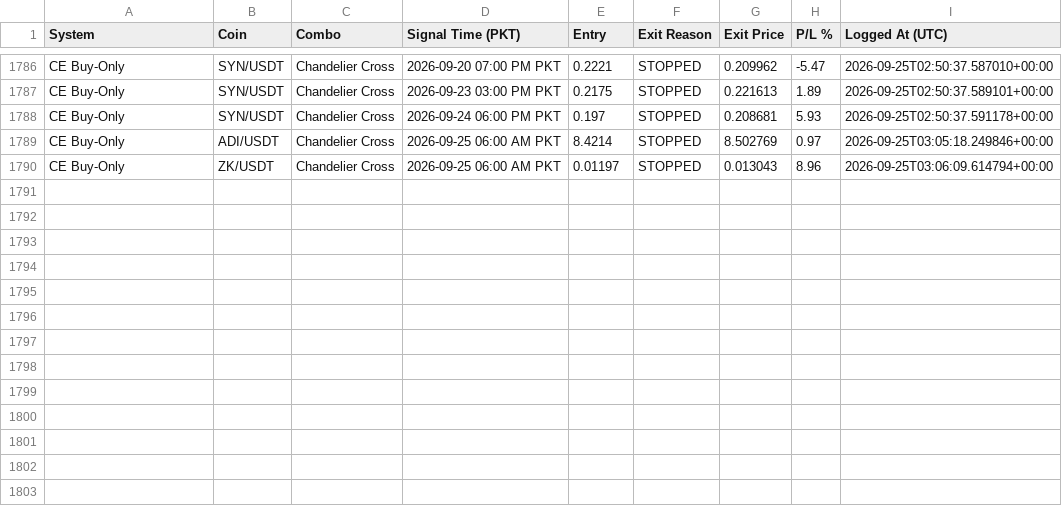
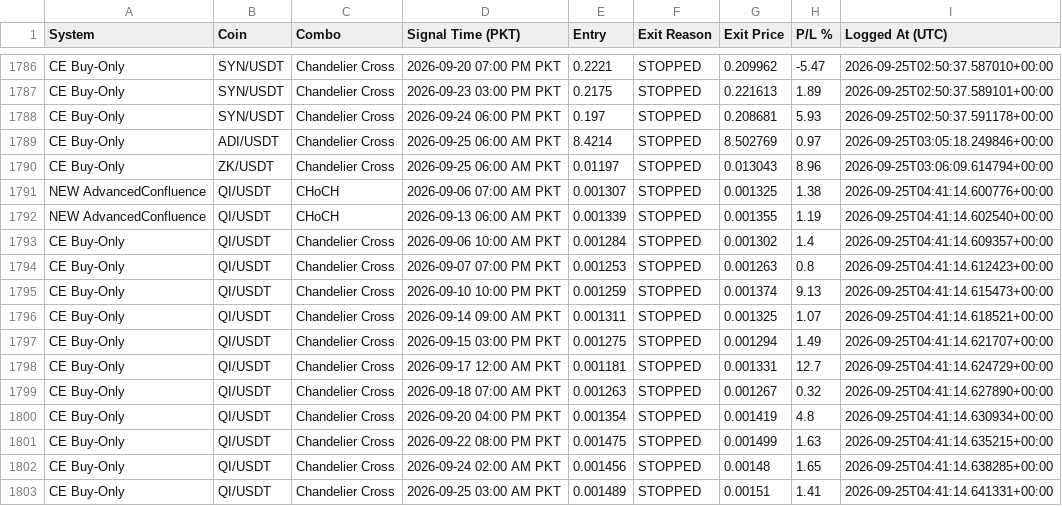
Before and after one commit to Asifali549/Asif-Ali, a CSV file: closed_trades_log.csv, drawn as a sheet; only a part is shown, gaps mark what is left out; the diff names each change by its address in the sheet, - before the commit and + after, or states it on an @@ line.

```diff
--- a/closed_trades_log.csv
+++ b/closed_trades_log.csv
+row 1791: NEW AdvancedConfluence | QI/USDT | CHoCH | 2026-09-06 07:00 AM PKT | 0.001307 | STOPPED | 0.001325 | 1.38 | 2026-09-25T04:41:14.600776+00:00
+row 1792: NEW AdvancedConfluence | QI/USDT | CHoCH | 2026-09-13 06:00 AM PKT | 0.001339 | STOPPED | 0.001355 | 1.19 | 2026-09-25T04:41:14.602540+00:00
+row 1793: CE Buy-Only | QI/USDT | Chandelier Cross | 2026-09-06 10:00 AM PKT | 0.001284 | STOPPED | 0.001302 | 1.4 | 2026-09-25T04:41:14.609357+00:00
+row 1794: CE Buy-Only | QI/USDT | Chandelier Cross | 2026-09-07 07:00 PM PKT | 0.001253 | STOPPED | 0.001263 | 0.8 | 2026-09-25T04:41:14.612423+00:00
+row 1795: CE Buy-Only | QI/USDT | Chandelier Cross | 2026-09-10 10:00 PM PKT | 0.001259 | STOPPED | 0.001374 | 9.13 | 2026-09-25T04:41:14.615473+00:00
+row 1796: CE Buy-Only | QI/USDT | Chandelier Cross | 2026-09-14 09:00 AM PKT | 0.001311 | STOPPED | 0.001325 | 1.07 | 2026-09-25T04:41:14.618521+00:00
+row 1797: CE Buy-Only | QI/USDT | Chandelier Cross | 2026-09-15 03:00 PM PKT | 0.001275 | STOPPED | 0.001294 | 1.49 | 2026-09-25T04:41:14.621707+00:00
+row 1798: CE Buy-Only | QI/USDT | Chandelier Cross | 2026-09-17 12:00 AM PKT | 0.001181 | STOPPED | 0.001331 | 12.7 | 2026-09-25T04:41:14.624729+00:00
+row 1799: CE Buy-Only | QI/USDT | Chandelier Cross | 2026-09-18 07:00 AM PKT | 0.001263 | STOPPED | 0.001267 | 0.32 | 2026-09-25T04:41:14.627890+00:00
+row 1800: CE Buy-Only | QI/USDT | Chandelier Cross | 2026-09-20 04:00 PM PKT | 0.001354 | STOPPED | 0.001419 | 4.8 | 2026-09-25T04:41:14.630934+00:00
+row 1801: CE Buy-Only | QI/USDT | Chandelier Cross | 2026-09-22 08:00 PM PKT | 0.001475 | STOPPED | 0.001499 | 1.63 | 2026-09-25T04:41:14.635215+00:00
+row 1802: CE Buy-Only | QI/USDT | Chandelier Cross | 2026-09-24 02:00 AM PKT | 0.001456 | STOPPED | 0.00148 | 1.65 | 2026-09-25T04:41:14.638285+00:00
+row 1803: CE Buy-Only | QI/USDT | Chandelier Cross | 2026-09-25 03:00 AM PKT | 0.001489 | STOPPED | 0.00151 | 1.41 | 2026-09-25T04:41:14.641331+00:00
```
Also changed, not shown: 2 other files.
